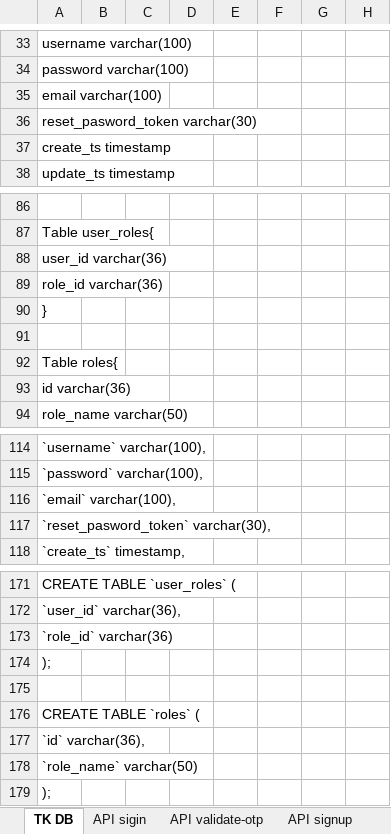
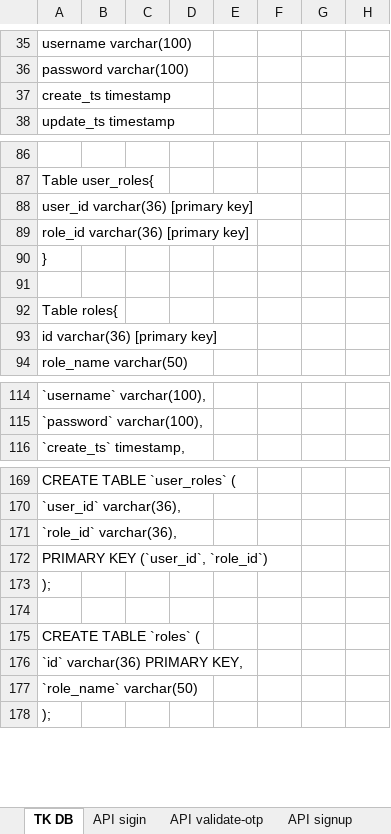
Before and after one commit to longtranBK/TrainingWebApi, an Excel workbook: Design_WebApi.xlsx, sheet TK DB, drawn as a sheet; only a part is shown, gaps mark what is left out; values as stored, in another font and other column widths than the file's, no borders; charts and pictures not drawn; removed rows and columns are numbered as before the commit, all else as after; rows hold the shown columns only; the diff covers the shown part only; the diff names each change by its address in the sheet, - before the commit and + after, or states it on an @@ line.

```diff
--- a/Design_WebApi.xlsx (sheet TK DB)
+++ b/Design_WebApi.xlsx (sheet TK DB)
-row 35: email varchar(100)
-row 36: reset_pasword_token varchar(30)
-row 88: user_id varchar(36)
-A88: role_id varchar(36)
+A88: user_id varchar(36) [primary key]
+row 89: role_id varchar(36) [primary key]
@@ row 93 moved to row 79: id varchar(36) @@
@@ row 79 moved to row 93: id varchar(36) [primary key] @@
-row 116: `email` varchar(100),
-row 117: `reset_pasword_token` varchar(30),
-A171: `role_id` varchar(36)
+A171: `role_id` varchar(36),
+row 172: PRIMARY KEY (`user_id`, `role_id`)
@@ row 177 moved to row 161: `id` varchar(36), @@
@@ row 163 moved to row 176: `id` varchar(36) PRIMARY KEY, @@
```
Also changed, not shown: 2 added rows and 2 edited cells elsewhere in this sheet, charts or pictures, 11 other files.
